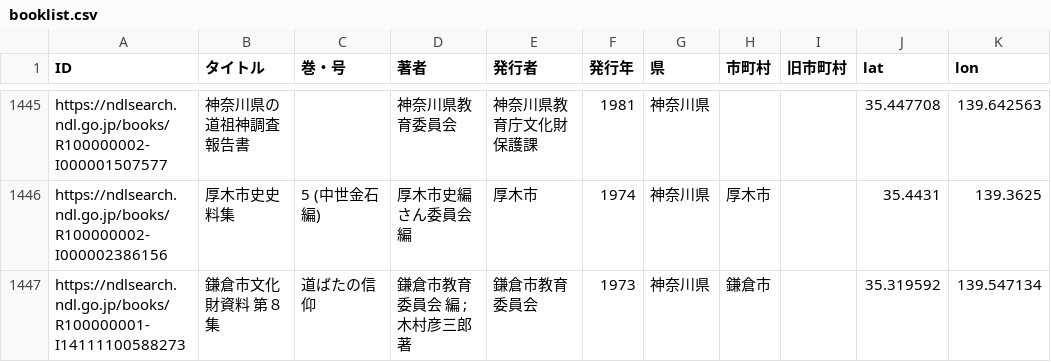
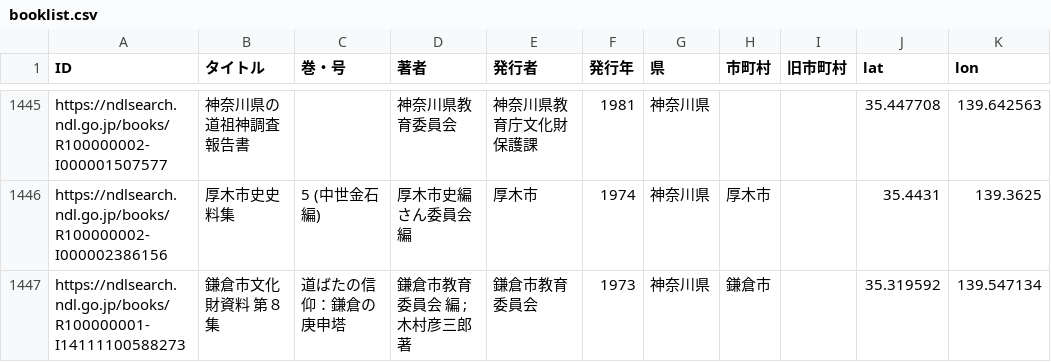
Before and after one commit to sekibutsu-info/booklist, a CSV file: booklist.csv, drawn as a sheet; only a part is shown, gaps mark what is left out; the diff names each change by its address in the sheet, - before the commit and + after, or states it on an @@ line.

```diff
--- a/booklist.csv
+++ b/booklist.csv
-C1447 (巻・号): 道ばたの信仰
+C1447 (巻・号): 道ばたの信仰：鎌倉の庚申塔
```
Also changed, not shown: 1 other file.
